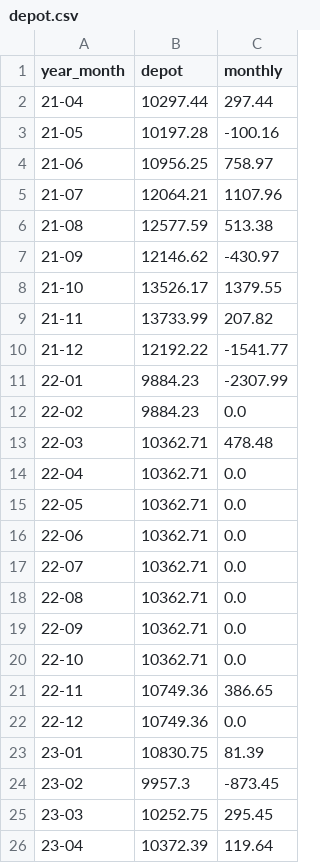
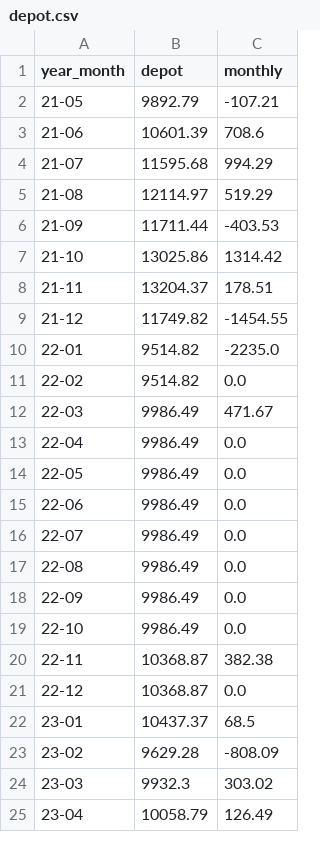
Before and after one commit to fxhuhn/monthly_trader_ndx, a CSV file: data/depot.csv, drawn as a sheet; only a part is shown; the diff covers the shown part only.

```diff
--- a/data/depot.csv
+++ b/data/depot.csv
@@ -1,26 +1,25 @@
 year_month,depot,monthly
-21-04,10297.44,297.44
-21-05,10197.28,-100.16
-21-06,10956.25,758.97
-21-07,12064.21,1107.96
-21-08,12577.59,513.38
-21-09,12146.62,-430.97
-21-10,13526.17,1379.55
-21-11,13733.99,207.82
-21-12,12192.22,-1541.77
-22-01,9884.23,-2307.99
-22-02,9884.23,0.0
-22-03,10362.71,478.48
-22-04,10362.71,0.0
-22-05,10362.71,0.0
-22-06,10362.71,0.0
-22-07,10362.71,0.0
-22-08,10362.71,0.0
-22-09,10362.71,0.0
-22-10,10362.71,0.0
-22-11,10749.36,386.65
-22-12,10749.36,0.0
-23-01,10830.75,81.39
-23-02,9957.3,-873.45
-23-03,10252.75,295.45
-23-04,10372.39,119.64
+21-05,9892.79,-107.21
+21-06,10601.39,708.6
+21-07,11595.68,994.29
+21-08,12114.97,519.29
+21-09,11711.44,-403.53
+21-10,13025.86,1314.42
+21-11,13204.37,178.51
+21-12,11749.82,-1454.55
+22-01,9514.82,-2235.0
+22-02,9514.82,0.0
+22-03,9986.49,471.67
+22-04,9986.49,0.0
+22-05,9986.49,0.0
+22-06,9986.49,0.0
+22-07,9986.49,0.0
+22-08,9986.49,0.0
+22-09,9986.49,0.0
+22-10,9986.49,0.0
+22-11,10368.87,382.38
+22-12,10368.87,0.0
+23-01,10437.37,68.5
+23-02,9629.28,-808.09
+23-03,9932.3,303.02
+23-04,10058.79,126.49
```
Also changed, not shown: 1 added row and 41 edited cells elsewhere in this file, data/trades/21-06.csv, data/trades/21-07.csv, 35 other files.
